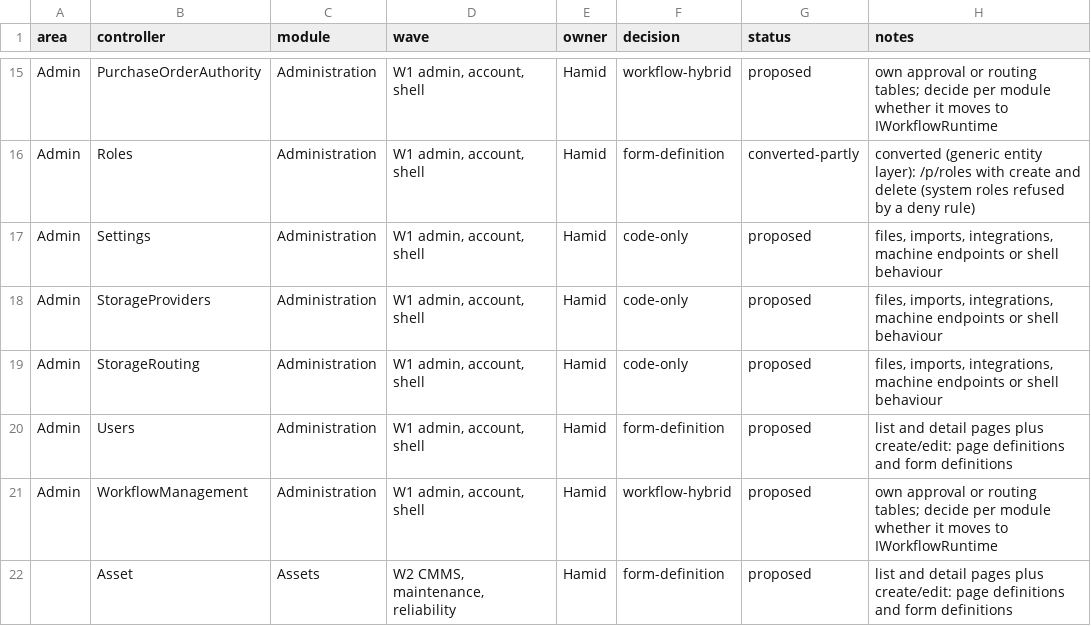
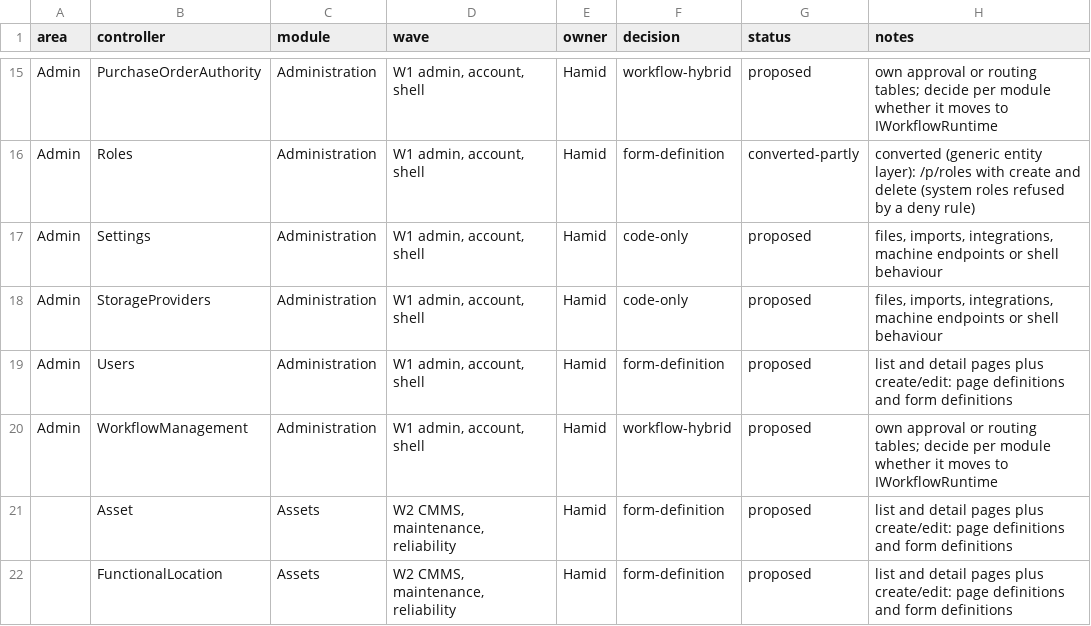
Before and after one commit to atapems-tech/PEMS, a CSV file: plan/migration-classification.csv, drawn as a sheet; only a part is shown, gaps mark what is left out; the shorter side is filled out with more unchanged rows; the diff names each change by its address in the sheet, - before the commit and + after, or states it on an @@ line.

```diff
--- a/plan/migration-classification.csv
+++ b/plan/migration-classification.csv
-row 19: Admin | StorageRouting | Administration | W1 admin, account, shell | Hamid | code-only | proposed | files, imports, integrations, machine endpoints or shell behaviour
```
Also changed, not shown: 25 other files.
